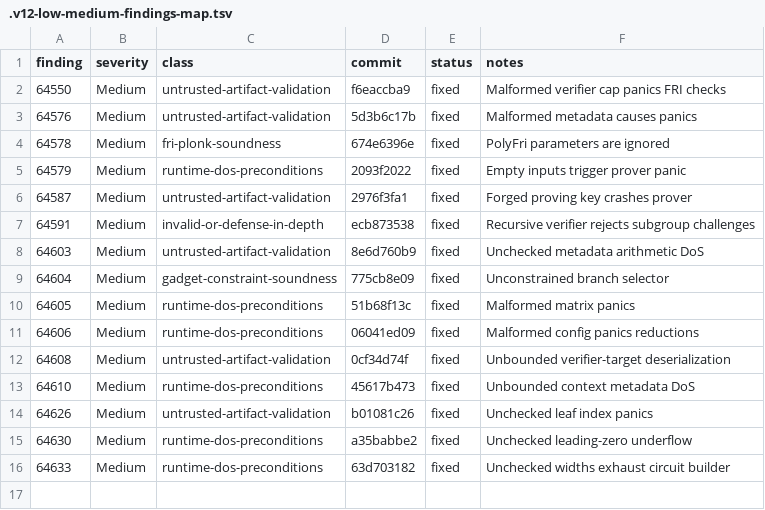
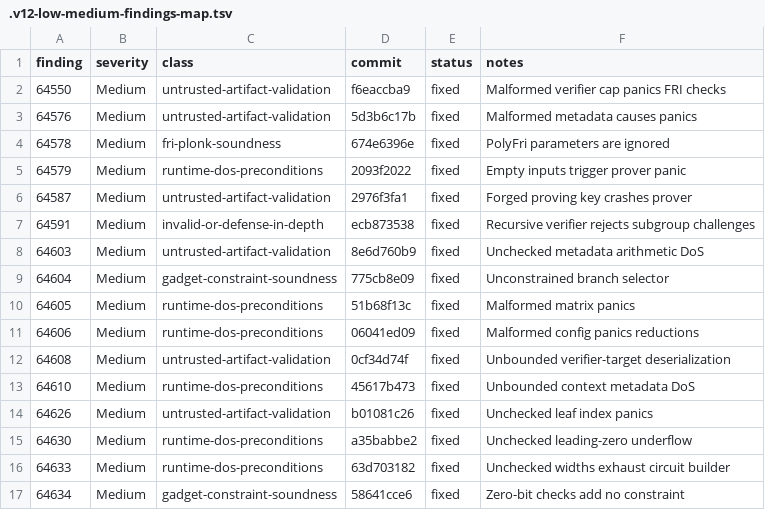
Before and after one commit to Quantus-Network/qp-plonky2, a TSV file: .v12-low-medium-findings-map.tsv, drawn as a sheet.

Commit message:
docs(v12): update low-medium findings map

```diff
--- a/.v12-low-medium-findings-map.tsv
+++ b/.v12-low-medium-findings-map.tsv
@@ -16 +16,2 @@ finding	severity	class	commit	status	notes
 64633	Medium	runtime-dos-preconditions	63d703182	fixed	Unchecked widths exhaust circuit builder
+64634	Medium	gadget-constraint-soundness	58641cce6	fixed	Zero-bit checks add no constraint
```
